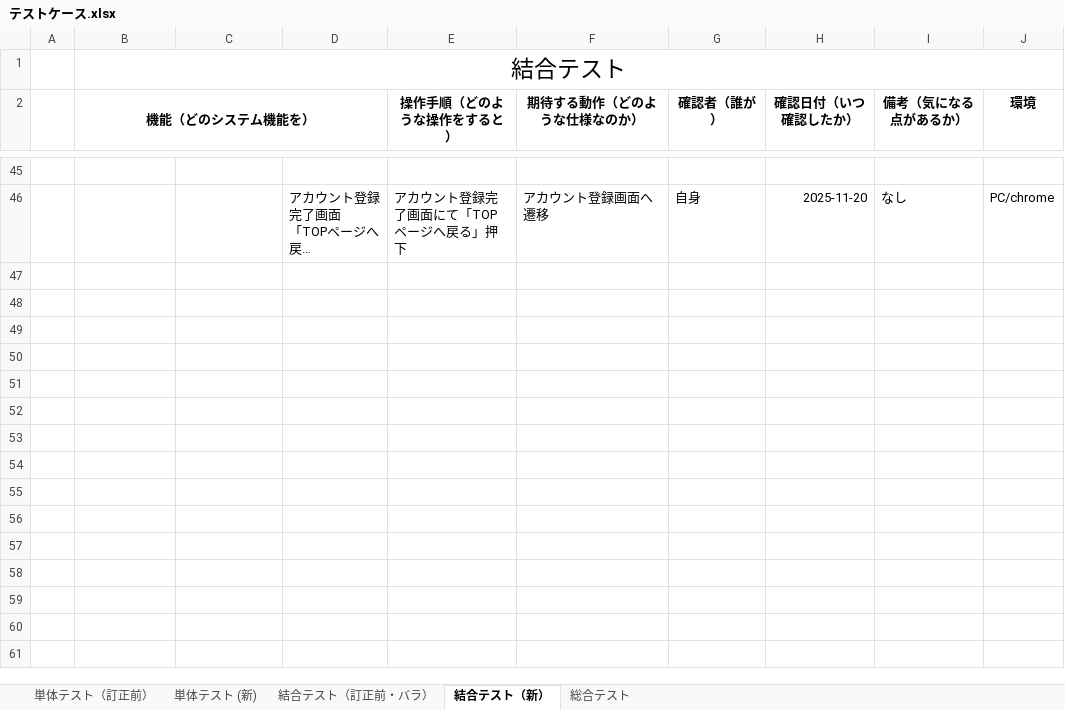
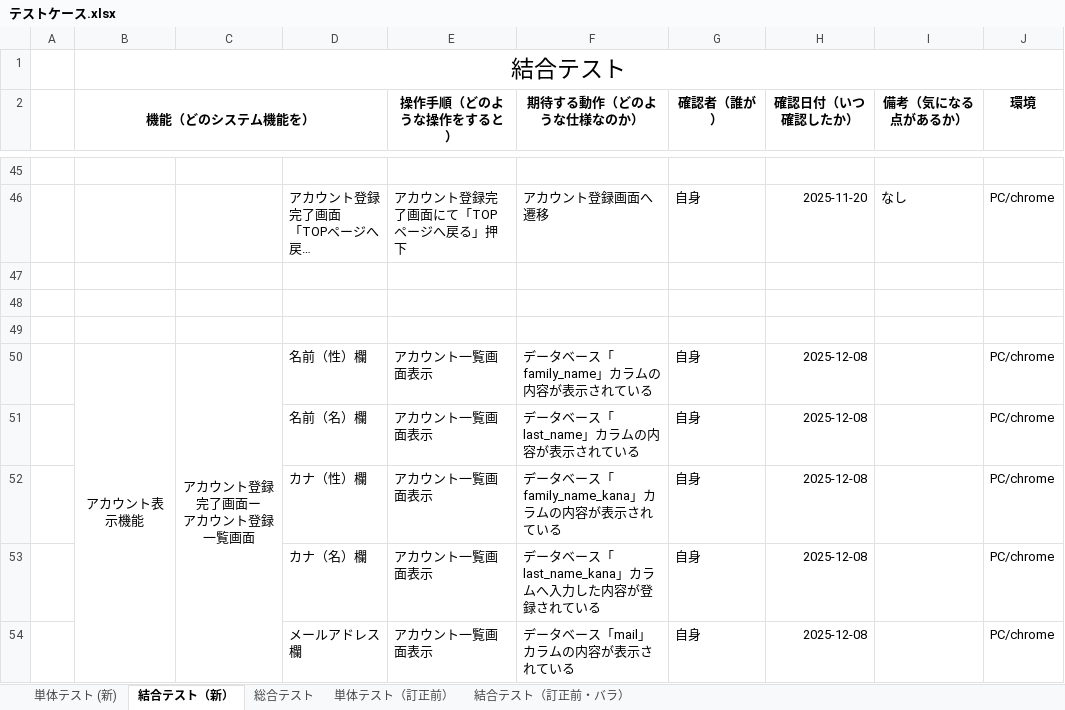
Before and after one commit to nozomi-watanabe1214/7_Programing, an Excel workbook: テストケース.xlsx, sheet 結合テスト（新）, drawn as a sheet; only a part is shown, gaps mark what is left out; long unchanged cells end in …; values as stored, in another font and other column widths than the file's, no borders; ↵ is a line break in a cell; the diff covers the shown part only; the diff names each change by its address in the sheet, - before the commit and + after, or states it on an @@ line.

Commit message:
アカウント一覧画面　単体テスト&結合テスト実施

```diff
--- a/テストケース.xlsx (sheet 結合テスト（新）)
+++ b/テストケース.xlsx (sheet 結合テスト（新）)
@@ sheet tab order changed: 単体テスト (新) | 結合テスト（新） | 総合テスト | 単体テスト（訂正前） | 結合テスト（訂正前・バラ） @@
+row 47: (empty)
+row 48: (empty)
+row 49: (empty)
+row 50:  | アカウント表示機能 | アカウント登録完了画面ー ↵ アカウント登録一覧画面 | 名前（性）欄 | アカウント一覧画面表示 | データベース「family_name」カラムの内容が表示されている | 自身 | 2025-12-08 |  | PC/chrome
+row 51:  |  |  | 名前（名）欄 | アカウント一覧画面表示 | データベース「last_name」カラムの内容が表示されている | 自身 | 2025-12-08 |  | PC/chrome
+row 52:  |  |  | カナ（性）欄 | アカウント一覧画面表示 | データベース「family_name_kana」カラムの内容が表示されている | 自身 | 2025-12-08 |  | PC/chrome
+row 53:  |  |  | カナ（名）欄 | アカウント一覧画面表示 | データベース「last_name_kana」カラムへ入力した内容が登録されている | 自身 | 2025-12-08 |  | PC/chrome
+row 54:  |  |  | メールアドレス欄 | アカウント一覧画面表示 | データベース「mail」カラムの内容が表示されている | 自身 | 2025-12-08 |  | PC/chrome
```
Also changed, not shown: 8 added rows elsewhere in this sheet, sheet 単体テスト (新).
